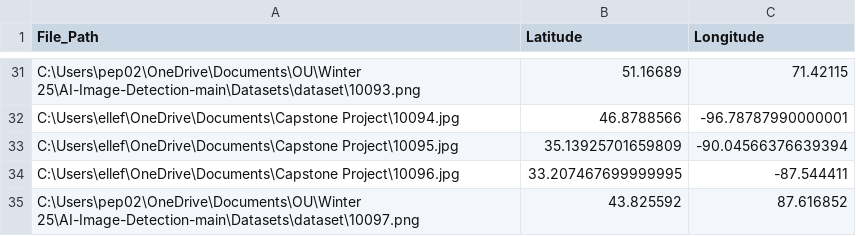
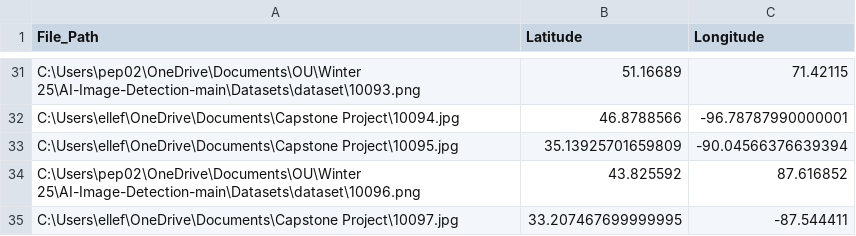
Before and after one commit to robertelle11/AI-Image-Detection, a CSV file: extra-images.csv, drawn as a sheet; only a part is shown, gaps mark what is left out.

Commit message:
Update extra-images.csv

```diff
--- a/extra-images.csv
+++ b/extra-images.csv
@@ -33,3 +33,3 @@ C:\Users\ellef\OneDrive\Documents\Capstone Project\10094.jpg,46.8788566, -96.787
 C:\Users\ellef\OneDrive\Documents\Capstone Project\10095.jpg,35.13925701659809, -90.04566376639394
-C:\Users\ellef\OneDrive\Documents\Capstone Project\10096.jpg,33.207467699999995, -87.544411
-C:\Users\pep02\OneDrive\Documents\OU\Winter 25\AI-Image-Detection-main\Datasets\dataset\10097.png,43.825592, 87.616852
+C:\Users\pep02\OneDrive\Documents\OU\Winter 25\AI-Image-Detection-main\Datasets\dataset\10096.png,43.825592, 87.616852
+C:\Users\ellef\OneDrive\Documents\Capstone Project\10097.jpg,33.207467699999995, -87.544411
```
